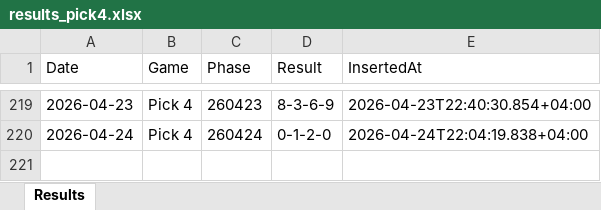
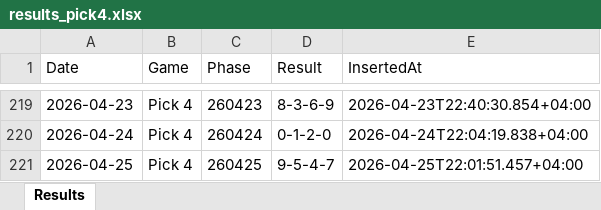
Before and after one commit to BasharVI/theuaelottery-results, an Excel workbook: results_pick4.xlsx, sheet Results, drawn as a sheet; only a part is shown, gaps mark what is left out; values as stored, in another font and other column widths than the file's, no borders; the diff names each change by its address in the sheet, - before the commit and + after, or states it on an @@ line.

Commit message:
chore(results): Auto-update draw results on excel 2026-04-25T18:01:51Z

```diff
--- a/results_pick4.xlsx (sheet Results)
+++ b/results_pick4.xlsx (sheet Results)
+row 221: 2026-04-25 | Pick 4 | 260425 | 9-5-4-7 | 2026-04-25T22:01:51.457+04:00
```
Also changed, not shown: results_pick3.xlsx.
